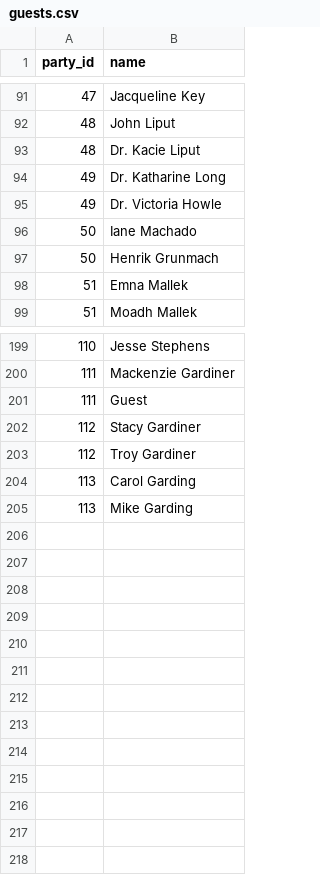
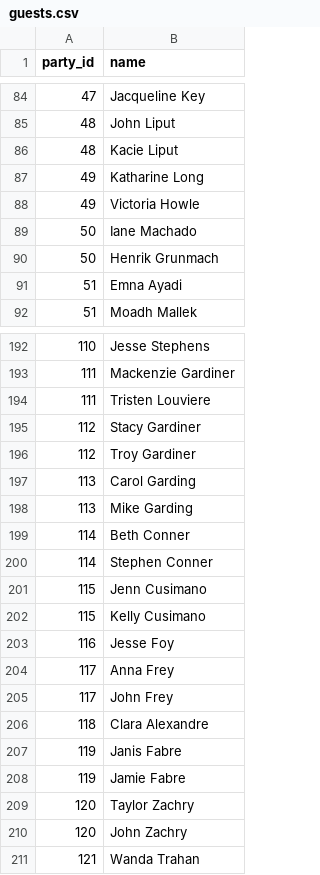
Before and after one commit to LPinheiro7/lpinheiro7.github.io, a CSV file: guests.csv, drawn as a sheet; only a part is shown, gaps mark what is left out; the diff covers the shown part only.

Commit message:
Changed guest.csv file.

```diff
--- a/guests.csv
+++ b/guests.csv
@@ -92,8 +85,8 @@
 48,John Liput
-48,Dr. Kacie Liput
-49,Dr. Katharine Long
-49,Dr. Victoria Howle
+48,Kacie Liput
+49,Katharine Long
+49,Victoria Howle
 50,Iane Machado
 50,Henrik Grunmach
-51,Emna Mallek
+51,Emna Ayadi
 51,Moadh Mallek
@@ -200,3 +193,3 @@
 111,Mackenzie Gardiner
-111,Guest
+111,Tristen Louviere
 112,Stacy Gardiner
@@ -205 +198,14 @@
 113,Mike Garding
+114,Beth Conner
+114,Stephen Conner
+115,Jenn Cusimano
+115,Kelly Cusimano
+116,Jesse Foy
+117,Anna Frey
+117,John Frey
+118,Clara Alexandre
+119,Janis Fabre
+119,Jamie Fabre
+120,Taylor Zachry
+120,John Zachry
+121,Wanda Trahan
```
Also changed, not shown: 7 removed rows, 1 moved row and 6 edited cells elsewhere in this file.
